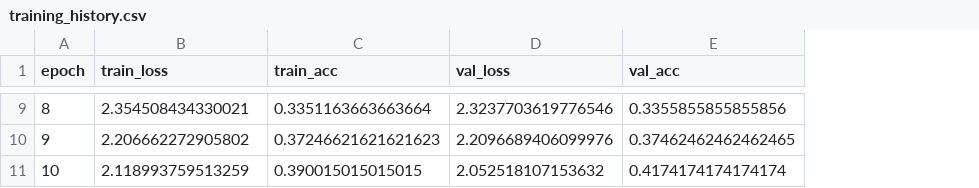
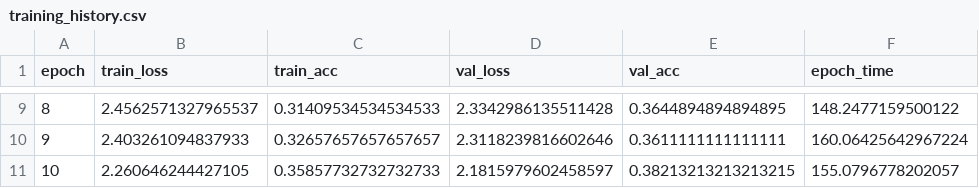
Before and after one commit to EdwinIniguez/Human-Activity-Recognition_UCF101, a CSV file: experiments/baselineNclsselect/training_history.csv, drawn as a sheet; only a part is shown, gaps mark what is left out; the diff covers the shown part only; the diff names each change by its address in the sheet, - before the commit and + after, or states it on an @@ line.

```diff
--- a/experiments/baselineNclsselect/training_history.csv
+++ b/experiments/baselineNclsselect/training_history.csv
+column F (epoch_time), rows 9-11: 148.2477159500122 | 160.06425642967224 | 155.0796778202057
-B9 (train_loss): 2.354508434330021
+B9 (train_loss): 2.4562571327965537
-C9 (train_acc): 0.3351163663663664
+C9 (train_acc): 0.31409534534534533
-D9 (val_loss): 2.3237703619776546
+D9 (val_loss): 2.3342986135511428
-E9 (val_acc): 0.3355855855855856
+E9 (val_acc): 0.3644894894894895
-B10 (train_loss): 2.206662272905802
+B10 (train_loss): 2.403261094837933
-C10 (train_acc): 0.37246621621621623
+C10 (train_acc): 0.32657657657657657
-D10 (val_loss): 2.2096689406099976
+D10 (val_loss): 2.3118239816602646
-E10 (val_acc): 0.37462462462462465
+E10 (val_acc): 0.3611111111111111
-B11 (train_loss): 2.118993759513259
+B11 (train_loss): 2.260646244427105
-C11 (train_acc): 0.390015015015015
+C11 (train_acc): 0.35857732732732733
-D11 (val_loss): 2.052518107153632
+D11 (val_loss): 2.1815979602458597
-E11 (val_acc): 0.4174174174174174
+E11 (val_acc): 0.38213213213213215
```
Also changed, not shown: 28 edited cells elsewhere in this file, experiments/10cls/per_class_metrics_CE_10cls.csv, 16 other files.
